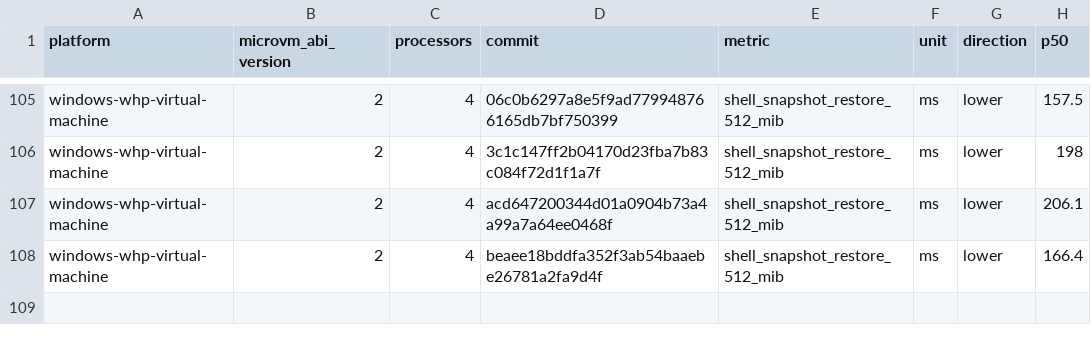
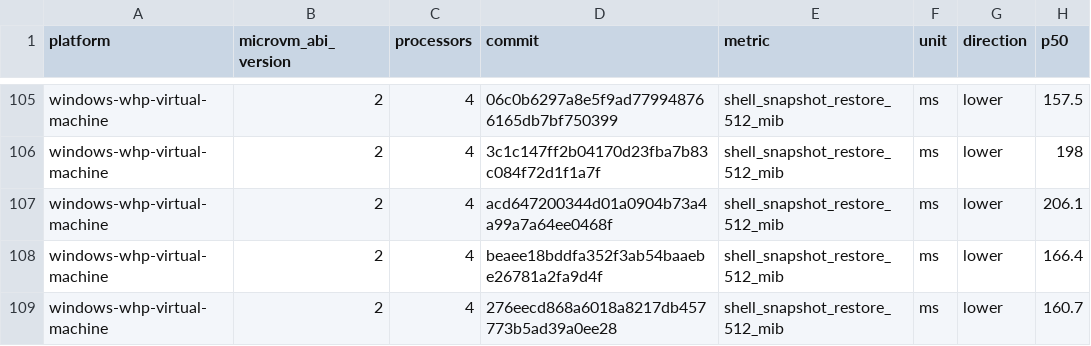
Before and after one commit to STUNSLAP/llllllllIl, a CSV file: data/windows-whp-virtual-machine-microvm-v2-4vcpu.csv, drawn as a sheet; only a part is shown, gaps mark what is left out; the diff names each change by its address in the sheet, - before the commit and + after, or states it on an @@ line.

```diff
--- a/data/windows-whp-virtual-machine-microvm-v2-4vcpu.csv
+++ b/data/windows-whp-virtual-machine-microvm-v2-4vcpu.csv
+row 109: windows-whp-virtual-machine | 2 | 4 | 276eecd868a6018a8217db457773b5ad39a0ee28 | shell_snapshot_restore_512_mib | ms | lower | 160.7
```
Also changed, not shown: data/linux-kvm-virtual-machine-microvm-v2-1vcpu.csv, data/linux-mshv-virtual-machine-microvm-v2-1vcpu.csv, 9 other files.
